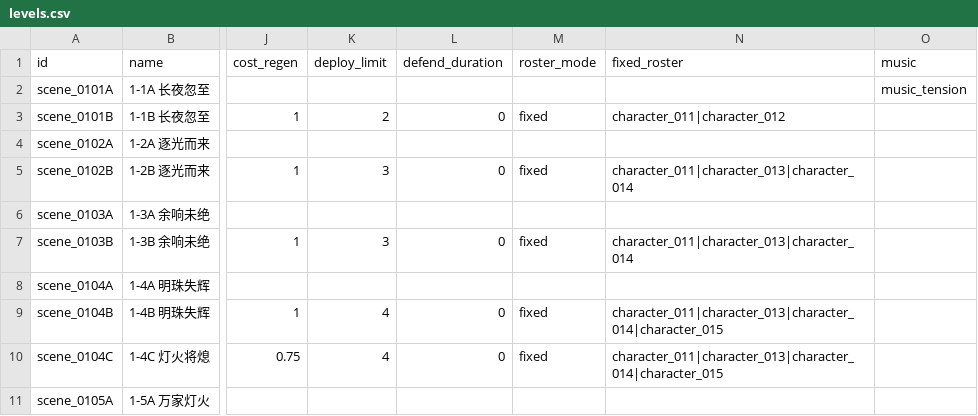
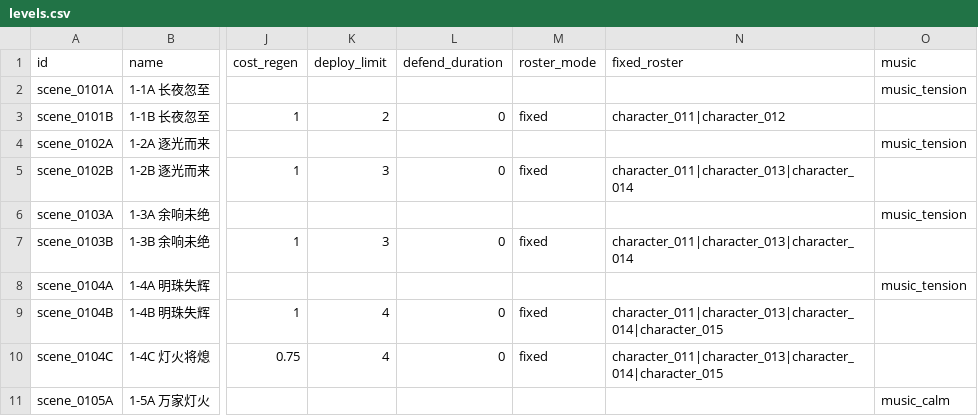
Before and after one commit to vitalight/Star-World-V3, a CSV file: content/campaign/levels.csv, drawn as a sheet; only a part is shown, gaps mark what is left out; the diff names each change by its address in the sheet, - before the commit and + after, or states it on an @@ line.

Commit message:
feat(story): add dialogue typing and music

```diff
--- a/content/campaign/levels.csv
+++ b/content/campaign/levels.csv
-O4 (music): (empty)
+O4 (music): music_tension
-O6 (music): (empty)
+O6 (music): music_tension
-O8 (music): (empty)
+O8 (music): music_tension
-O11 (music): (empty)
+O11 (music): music_calm
```
Also changed, not shown: 18 other files.
